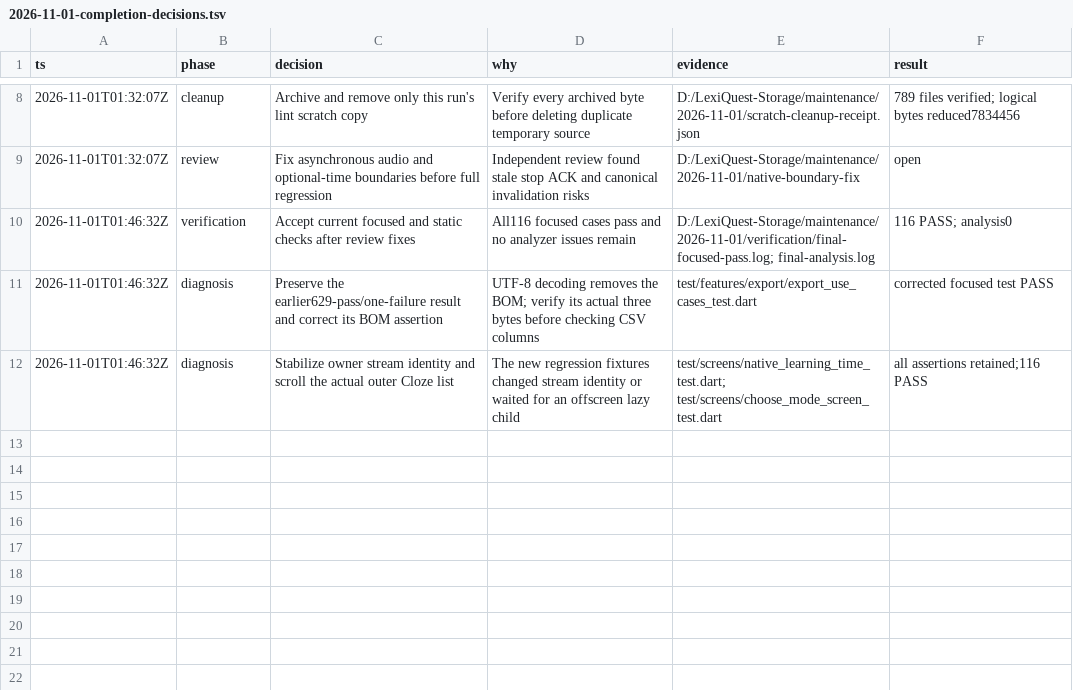
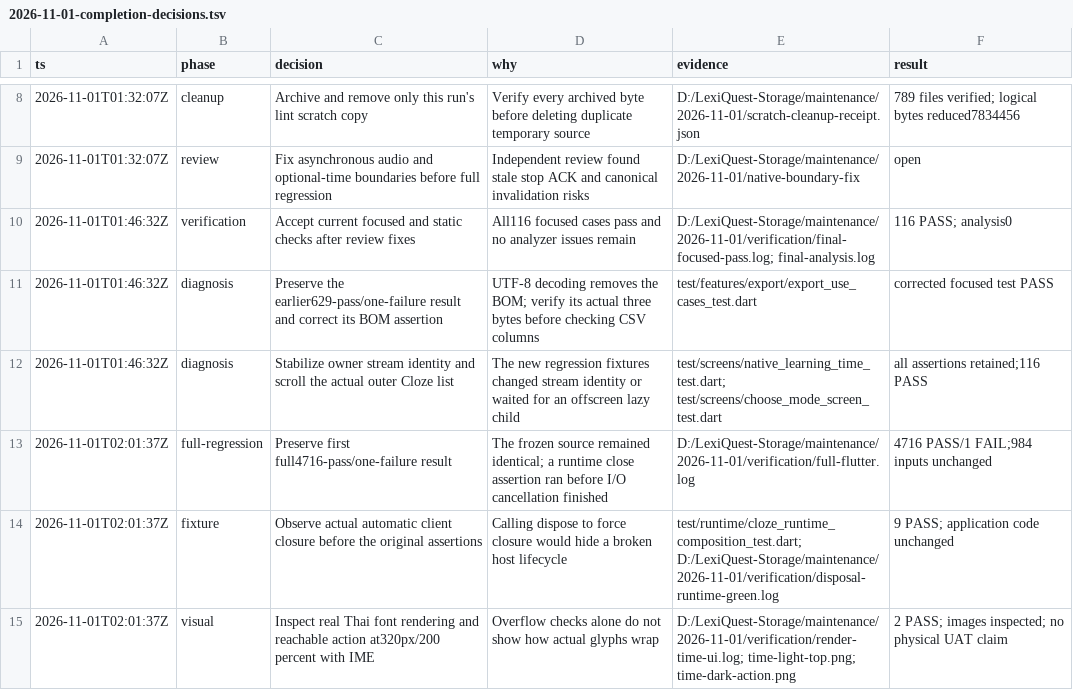
Before and after one commit to Phoomxo/LexiQuest, a TSV file: docs/field/2026-11-01-completion-decisions.tsv, drawn as a sheet; only a part is shown, gaps mark what is left out.

Commit message:
Observe automatic asynchronous client cleanup in runtime fixture

```diff
--- a/docs/field/2026-11-01-completion-decisions.tsv
+++ b/docs/field/2026-11-01-completion-decisions.tsv
@@ -12 +12,4 @@ ts	phase	decision	why	evidence	result
 2026-11-01T01:46:32Z	diagnosis	Stabilize owner stream identity and scroll the actual outer Cloze list	The new regression fixtures changed stream identity or waited for an offscreen lazy child	test/screens/native_learning_time_test.dart; test/screens/choose_mode_screen_test.dart	all assertions retained;116 PASS
+2026-11-01T02:01:37Z	full-regression	Preserve first full4716-pass/one-failure result	The frozen source remained identical; a runtime close assertion ran before I/O cancellation finished	D:/LexiQuest-Storage/maintenance/2026-11-01/verification/full-flutter.log	4716 PASS/1 FAIL;984 inputs unchanged
+2026-11-01T02:01:37Z	fixture	Observe actual automatic client closure before the original assertions	Calling dispose to force closure would hide a broken host lifecycle	test/runtime/cloze_runtime_composition_test.dart; D:/LexiQuest-Storage/maintenance/2026-11-01/verification/disposal-runtime-green.log	9 PASS; application code unchanged
+2026-11-01T02:01:37Z	visual	Inspect real Thai font rendering and reachable action at320px/200 percent with IME	Overflow checks alone do not show how actual glyphs wrap	D:/LexiQuest-Storage/maintenance/2026-11-01/verification/render-time-ui.log; time-light-top.png; time-dark-action.png	2 PASS; images inspected; no physical UAT claim
```
Also changed, not shown: 2 other files.
